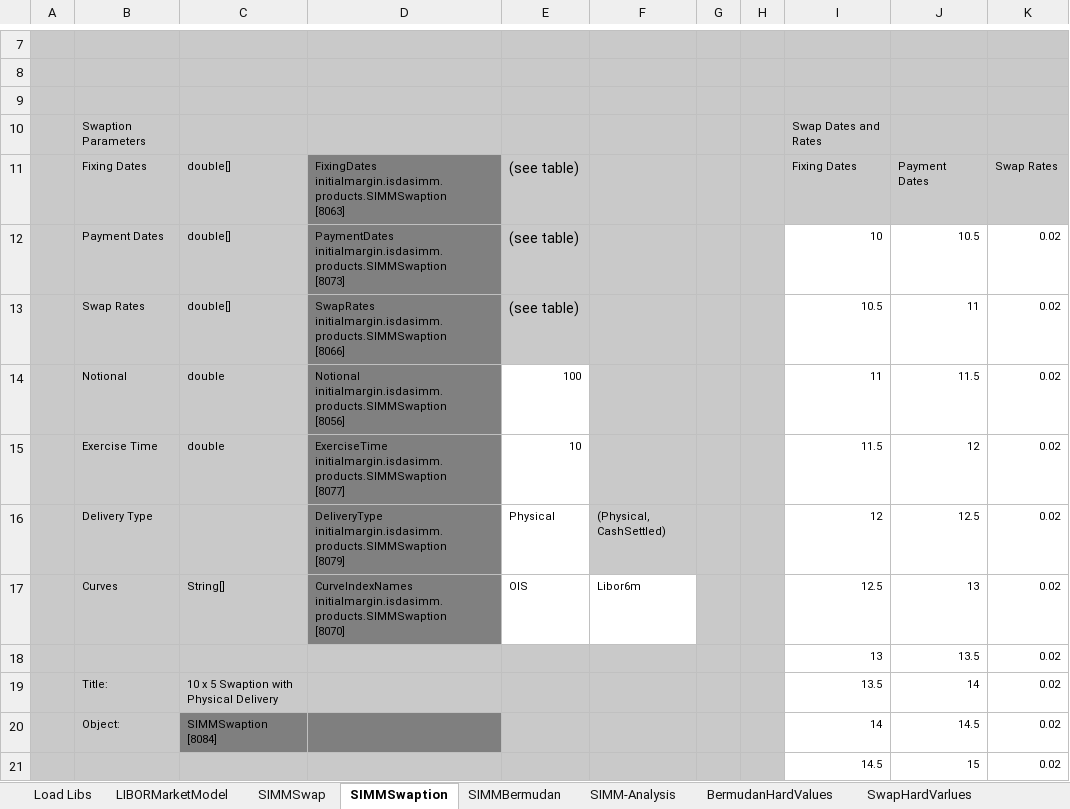
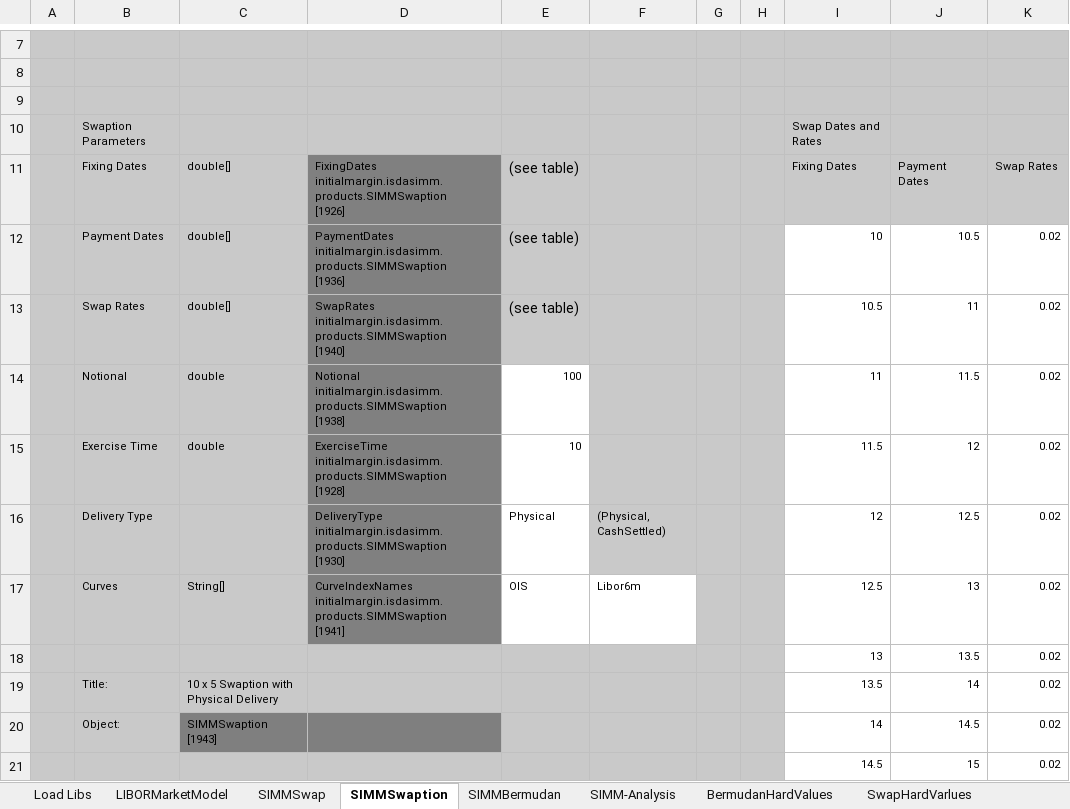
Before and after one commit to NaserVi/ForwardInitialMargin, an Excel workbook: SIMMProductTest.xlsx, sheet SIMMSwaption, drawn as a sheet; only a part is shown, gaps mark what is left out; values as stored, in another font and other column widths than the file's, no borders; ↵ is a line break in a cell; the diff names each change by its address in the sheet, - before the commit and + after, or states it on an @@ line.

```diff
--- a/SIMMProductTest.xlsx (sheet SIMMSwaption)
+++ b/SIMMProductTest.xlsx (sheet SIMMSwaption)
-D11: FixingDates initialmargin.isdasimm.products.SIMMSwaption ↵ [8063]
+D11: FixingDates initialmargin.isdasimm.products.SIMMSwaption ↵ [1926]
-D12: PaymentDates initialmargin.isdasimm.products.SIMMSwaption ↵ [8073]
+D12: PaymentDates initialmargin.isdasimm.products.SIMMSwaption ↵ [1936]
-D13: SwapRates initialmargin.isdasimm.products.SIMMSwaption ↵ [8066]
+D13: SwapRates initialmargin.isdasimm.products.SIMMSwaption ↵ [1940]
-D14: Notional initialmargin.isdasimm.products.SIMMSwaption ↵ [8056]
+D14: Notional initialmargin.isdasimm.products.SIMMSwaption ↵ [1938]
-D15: ExerciseTime initialmargin.isdasimm.products.SIMMSwaption ↵ [8077]
+D15: ExerciseTime initialmargin.isdasimm.products.SIMMSwaption ↵ [1928]
-D16: DeliveryType initialmargin.isdasimm.products.SIMMSwaption ↵ [8079]
+D16: DeliveryType initialmargin.isdasimm.products.SIMMSwaption ↵ [1930]
-D17: CurveIndexNames initialmargin.isdasimm.products.SIMMSwaption ↵ [8070]
+D17: CurveIndexNames initialmargin.isdasimm.products.SIMMSwaption ↵ [1941]
-C20: SIMMSwaption ↵ [8084]
+C20: SIMMSwaption ↵ [1943]
```
Also changed, not shown: sheet SIMM-Analysis, sheet LIBORMarketModel, sheet SIMMBermudan, sheet SIMMSwap, sheet Load Libs, charts or pictures.
